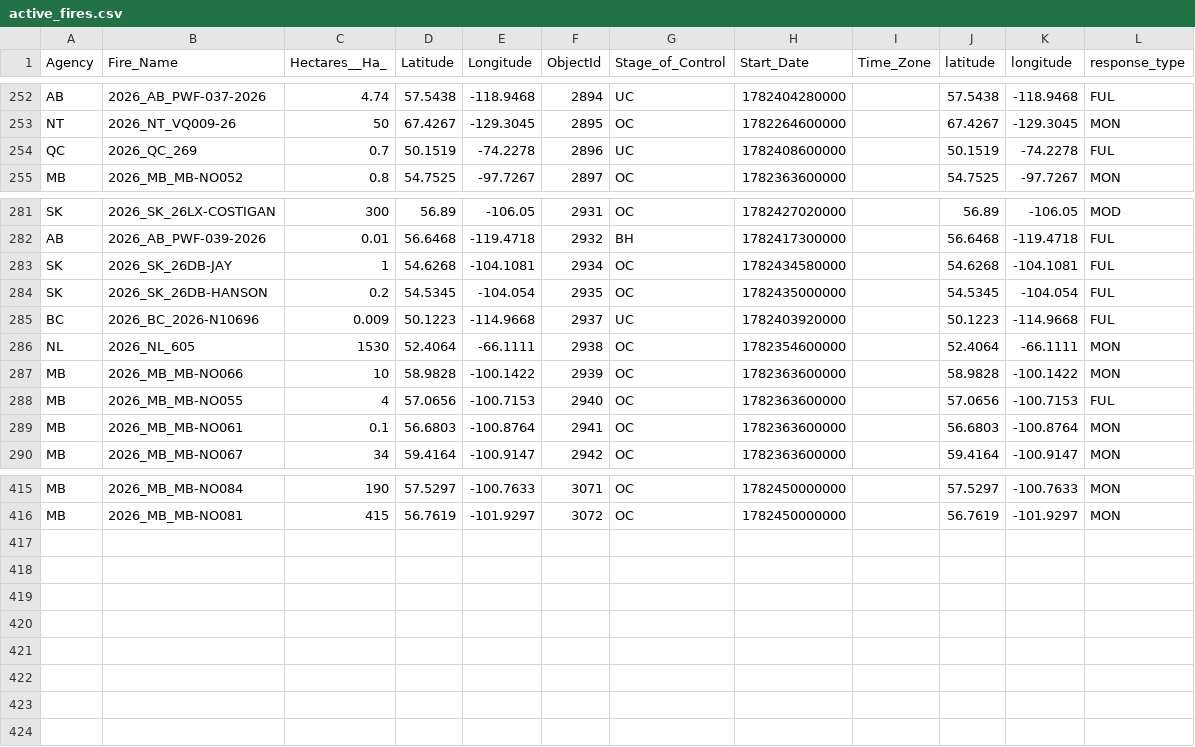
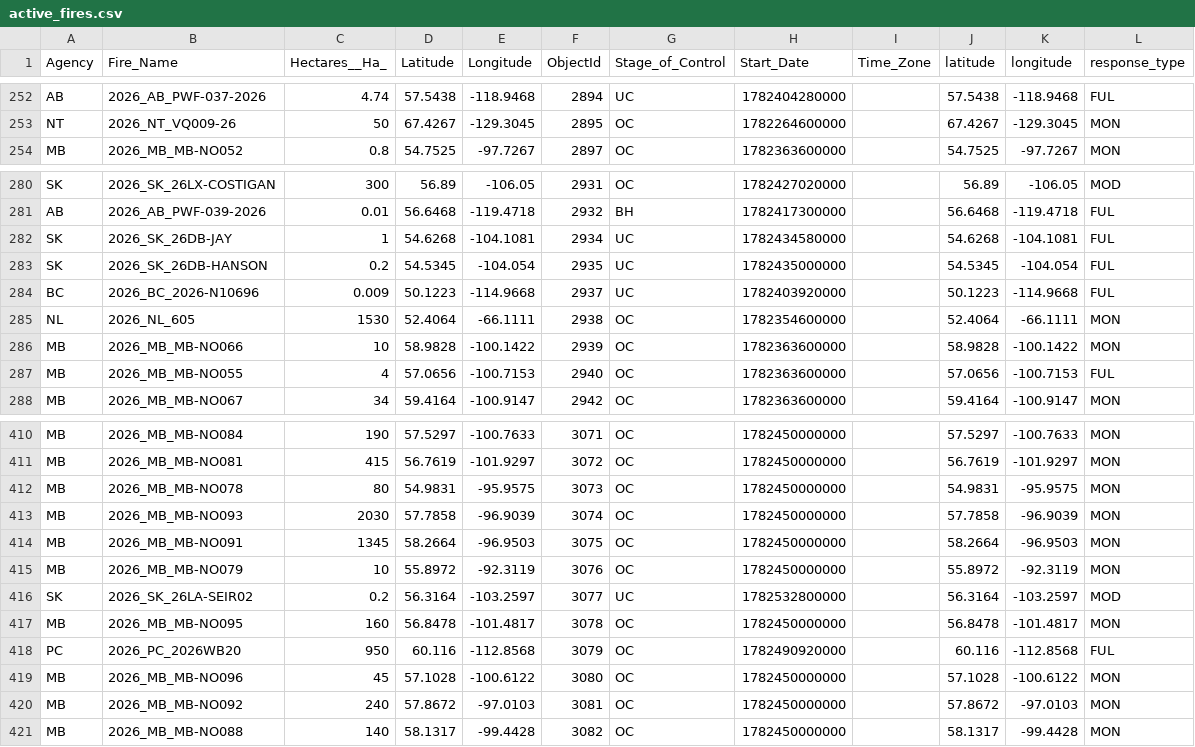
Before and after one commit to romith05/wildfire-dashboard-public, a CSV file: public_dashboard_bundle/data/active_fires.csv, drawn as a sheet; only a part is shown, gaps mark what is left out; the diff covers the shown part only.

Commit message:
Update public dashboard bundle live_weather_province_current_20260627_181701 20260627T183204Z

```diff
--- a/public_dashboard_bundle/data/active_fires.csv
+++ b/public_dashboard_bundle/data/active_fires.csv
@@ -253,3 +253,2 @@ AB,2026_AB_PWF-037-2026,4.74,57.5438,-118.9468,2894,UC,1782404280000,,57.5438,-1
 NT,2026_NT_VQ009-26,50,67.4267,-129.3045,2895,OC,1782264600000,,67.4267,-129.3045,MON
-QC,2026_QC_269,0.7,50.1519,-74.2278,2896,UC,1782408600000,,50.1519,-74.2278,FUL
 MB,2026_MB_MB-NO052,0.8,54.7525,-97.7267,2897,OC,1782363600000,,54.7525,-97.7267,MON
@@ -282,4 +281,4 @@ SK,2026_SK_26LX-COSTIGAN,300,56.89,-106.05,2931,OC,1782427020000,,56.89,-106.05,
 AB,2026_AB_PWF-039-2026,0.01,56.6468,-119.4718,2932,BH,1782417300000,,56.6468,-119.4718,FUL
-SK,2026_SK_26DB-JAY,1,54.6268,-104.1081,2934,OC,1782434580000,,54.6268,-104.1081,FUL
-SK,2026_SK_26DB-HANSON,0.2,54.5345,-104.054,2935,OC,1782435000000,,54.5345,-104.054,FUL
+SK,2026_SK_26DB-JAY,1,54.6268,-104.1081,2934,UC,1782434580000,,54.6268,-104.1081,FUL
+SK,2026_SK_26DB-HANSON,0.2,54.5345,-104.054,2935,UC,1782435000000,,54.5345,-104.054,FUL
 BC,2026_BC_2026-N10696,0.009,50.1223,-114.9668,2937,UC,1782403920000,,50.1223,-114.9668,FUL
@@ -288,3 +287,2 @@ MB,2026_MB_MB-NO066,10,58.9828,-100.1422,2939,OC,1782363600000,,58.9828,-100.142
 MB,2026_MB_MB-NO055,4,57.0656,-100.7153,2940,OC,1782363600000,,57.0656,-100.7153,FUL
-MB,2026_MB_MB-NO061,0.1,56.6803,-100.8764,2941,OC,1782363600000,,56.6803,-100.8764,MON
 MB,2026_MB_MB-NO067,34,59.4164,-100.9147,2942,OC,1782363600000,,59.4164,-100.9147,MON
@@ -416 +411,11 @@ MB,2026_MB_MB-NO084,190,57.5297,-100.7633,3071,OC,1782450000000,,57.5297,-100.76
 MB,2026_MB_MB-NO081,415,56.7619,-101.9297,3072,OC,1782450000000,,56.7619,-101.9297,MON
+MB,2026_MB_MB-NO078,80,54.9831,-95.9575,3073,OC,1782450000000,,54.9831,-95.9575,MON
+MB,2026_MB_MB-NO093,2030,57.7858,-96.9039,3074,OC,1782450000000,,57.7858,-96.9039,MON
+MB,2026_MB_MB-NO091,1345,58.2664,-96.9503,3075,OC,1782450000000,,58.2664,-96.9503,MON
+MB,2026_MB_MB-NO079,10,55.8972,-92.3119,3076,OC,1782450000000,,55.8972,-92.3119,MON
+SK,2026_SK_26LA-SEIR02,0.2,56.3164,-103.2597,3077,UC,1782532800000,,56.3164,-103.2597,MOD
+MB,2026_MB_MB-NO095,160,56.8478,-101.4817,3078,OC,1782450000000,,56.8478,-101.4817,MON
+PC,2026_PC_2026WB20,950,60.116,-112.8568,3079,OC,1782490920000,,60.116,-112.8568,FUL
+MB,2026_MB_MB-NO096,45,57.1028,-100.6122,3080,OC,1782450000000,,57.1028,-100.6122,MON
+MB,2026_MB_MB-NO092,240,57.8672,-97.0103,3081,OC,1782450000000,,57.8672,-97.0103,MON
+MB,2026_MB_MB-NO088,140,58.1317,-99.4428,3082,OC,1782450000000,,58.1317,-99.4428,MON
```
Also changed, not shown: 3 removed rows and 19 edited cells elsewhere in this file, 10 other files.
